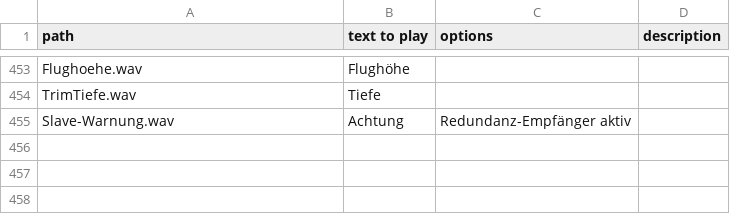
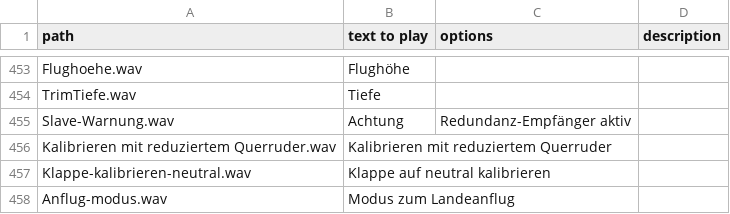
Before and after one commit to KevinFairgrieve/ETHOS-Feedback-Community, a CSV file: audio/de/de.csv, drawn as a sheet; only a part is shown, gaps mark what is left out.

Commit message:
3 files inserted

```diff
--- a/audio/de/de.csv
+++ b/audio/de/de.csv
@@ -455 +455,4 @@ TrimTiefe.wav,Tiefe,,
 Slave-Warnung.wav,Achtung, Redundanz-Empfänger aktiv,,
+Kalibrieren mit reduziertem Querruder.wav,Kalibrieren mit reduziertem Querruder,,
+Klappe-kalibrieren-neutral.wav,Klappe auf neutral kalibrieren,,
+Anflug-modus.wav,Modus zum Landeanflug,,
```
